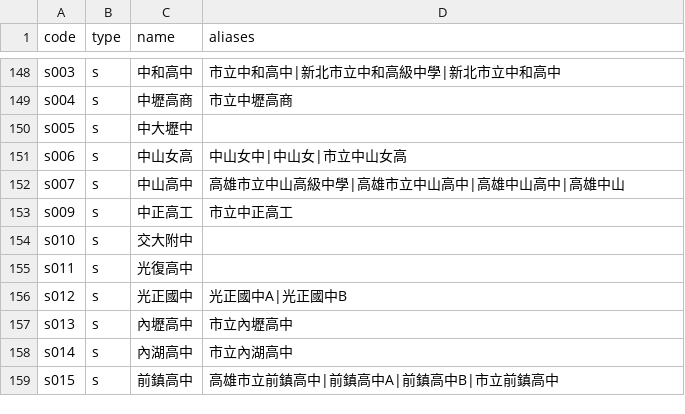
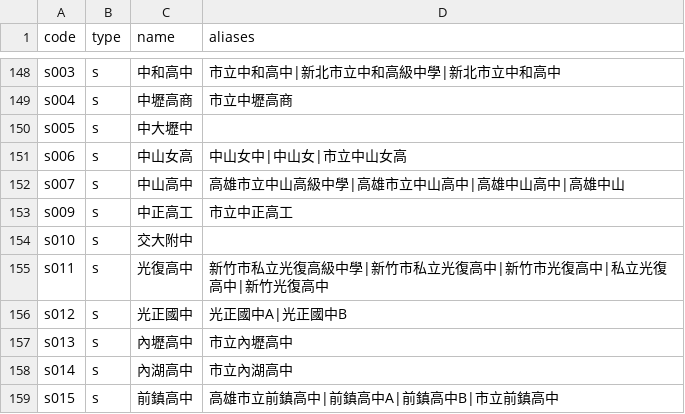
Before and after one commit to macrokernel3000/opendebate, a CSV file: data/entity-registry.csv, drawn as a sheet; only a part is shown, gaps mark what is left out.

```diff
--- a/data/entity-registry.csv
+++ b/data/entity-registry.csv
@@ -154,3 +154,3 @@ s009,s,中正高工,市立中正高工
 s010,s,交大附中,
-s011,s,光復高中,
+s011,s,光復高中,新竹市私立光復高級中學|新竹市私立光復高中|新竹市光復高中|私立光復高中|新竹光復高中
 s012,s,光正國中,光正國中A|光正國中B
```
Also changed, not shown: data/event-entity-assignments.csv, 5 other files.
